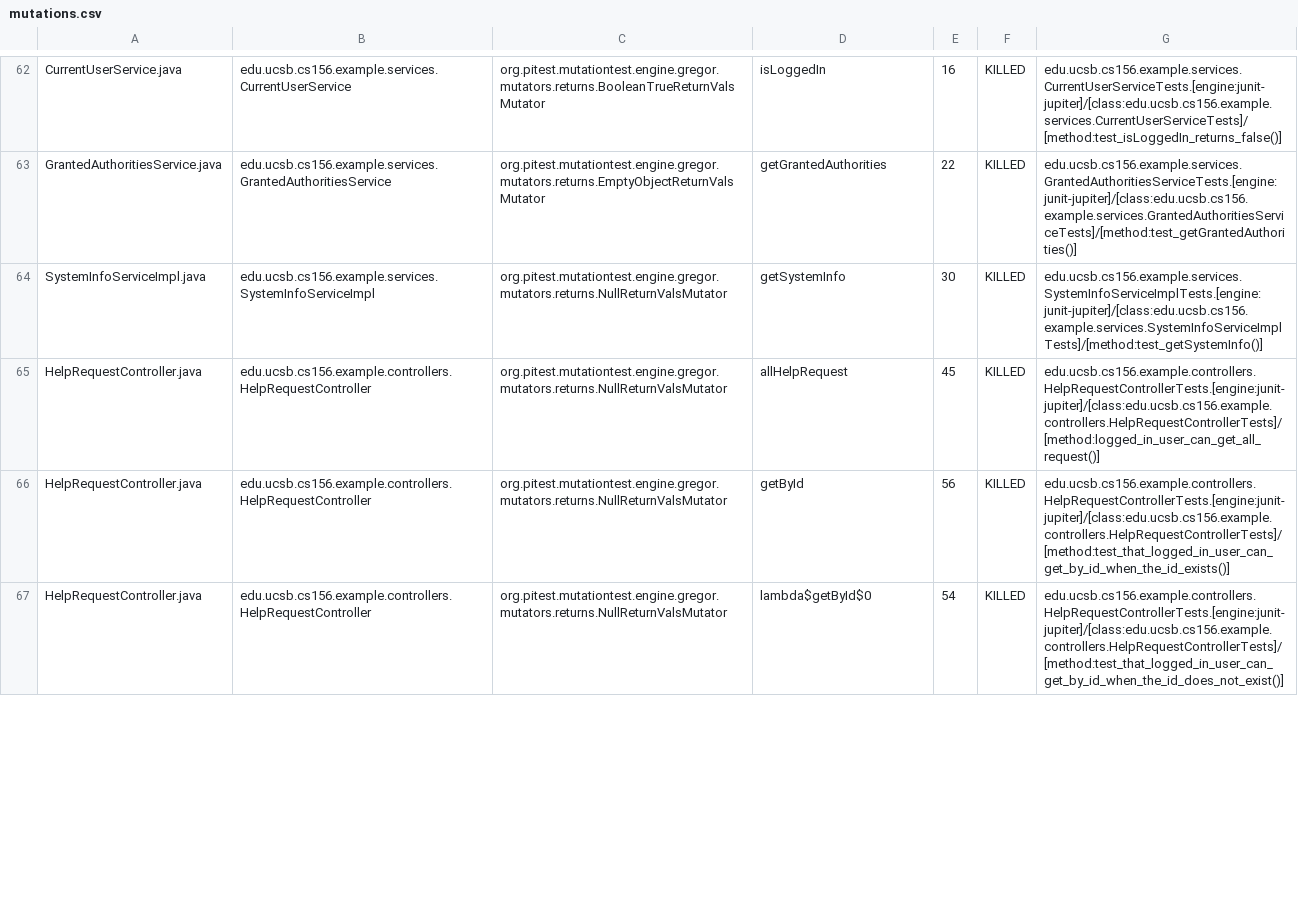
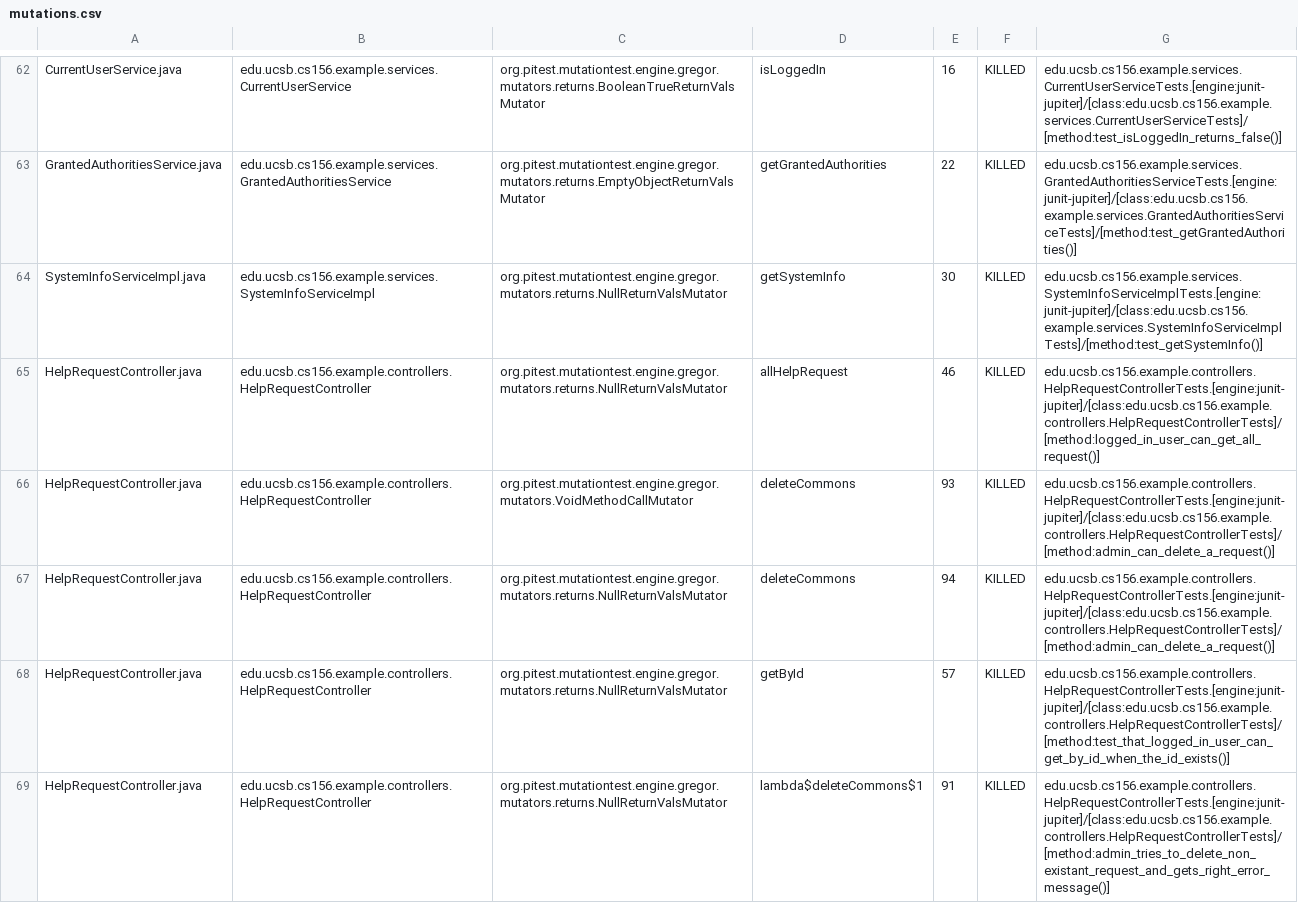
Before and after one commit to ucsb-cs156-m23/team02-m23-10am-4, a CSV file: pitest/mutations.csv, drawn as a sheet; only a part is shown, gaps mark what is left out; the diff covers the shown part only.

Commit message:
Deploying to gh-pages from @ ucsb-cs156-m23/team02-m23-10am-4@4dacc14515a963e8bce4fdf7137154b45c1c0ea2 🚀

```diff
--- a/pitest/mutations.csv
+++ b/pitest/mutations.csv
@@ -64,4 +64,6 @@ GrantedAuthoritiesService.java,edu.ucsb.cs156.example.services.GrantedAuthoritie
 SystemInfoServiceImpl.java,edu.ucsb.cs156.example.services.SystemInfoServiceImpl,org.pitest.mutationtest.engine.gregor.mutators.returns.NullReturnValsMutator,getSystemInfo,30,KILLED,edu.ucsb.cs156.example.services.SystemInfoServiceImplTests.[engine:junit-jupiter]/[class:edu.ucsb.cs156.example.services.SystemInfoServiceImplTests]/[method:test_getSystemInfo()]
-HelpRequestController.java,edu.ucsb.cs156.example.controllers.HelpRequestController,org.pitest.mutationtest.engine.gregor.mutators.returns.NullReturnValsMutator,allHelpRequest,45,KILLED,edu.ucsb.cs156.example.controllers.HelpRequestControllerTests.[engine:junit-jupiter]/[class:edu.ucsb.cs156.example.controllers.HelpRequestControllerTests]/[method:logged_in_user_can_get_all_request()]
-HelpRequestController.java,edu.ucsb.cs156.example.controllers.HelpRequestController,org.pitest.mutationtest.engine.gregor.mutators.returns.NullReturnValsMutator,getById,56,KILLED,edu.ucsb.cs156.example.controllers.HelpRequestControllerTests.[engine:junit-jupiter]/[class:edu.ucsb.cs156.example.controllers.HelpRequestControllerTests]/[method:test_that_logged_in_user_can_get_by_id_when_the_id_exists()]
-HelpRequestController.java,edu.ucsb.cs156.example.controllers.HelpRequestController,org.pitest.mutationtest.engine.gregor.mutators.returns.NullReturnValsMutator,lambda$getById$0,54,KILLED,edu.ucsb.cs156.example.controllers.HelpRequestControllerTests.[engine:junit-jupiter]/[class:edu.ucsb.cs156.example.controllers.HelpRequestControllerTests]/[method:test_that_logged_in_user_can_get_by_id_when_the_id_does_not_exist()]
+HelpRequestController.java,edu.ucsb.cs156.example.controllers.HelpRequestController,org.pitest.mutationtest.engine.gregor.mutators.returns.NullReturnValsMutator,allHelpRequest,46,KILLED,edu.ucsb.cs156.example.controllers.HelpRequestControllerTests.[engine:junit-jupiter]/[class:edu.ucsb.cs156.example.controllers.HelpRequestControllerTests]/[method:logged_in_user_can_get_all_request()]
+HelpRequestController.java,edu.ucsb.cs156.example.controllers.HelpRequestController,org.pitest.mutationtest.engine.gregor.mutators.VoidMethodCallMutator,deleteCommons,93,KILLED,edu.ucsb.cs156.example.controllers.HelpRequestControllerTests.[engine:junit-jupiter]/[class:edu.ucsb.cs156.example.controllers.HelpRequestControllerTests]/[method:admin_can_delete_a_request()]
+HelpRequestController.java,edu.ucsb.cs156.example.controllers.HelpRequestController,org.pitest.mutationtest.engine.gregor.mutators.returns.NullReturnValsMutator,deleteCommons,94,KILLED,edu.ucsb.cs156.example.controllers.HelpRequestControllerTests.[engine:junit-jupiter]/[class:edu.ucsb.cs156.example.controllers.HelpRequestControllerTests]/[method:admin_can_delete_a_request()]
+HelpRequestController.java,edu.ucsb.cs156.example.controllers.HelpRequestController,org.pitest.mutationtest.engine.gregor.mutators.returns.NullReturnValsMutator,getById,57,KILLED,edu.ucsb.cs156.example.controllers.HelpRequestControllerTests.[engine:junit-jupiter]/[class:edu.ucsb.cs156.example.controllers.HelpRequestControllerTests]/[method:test_that_logged_in_user_can_get_by_id_when_the_id_exists()]
+HelpRequestController.java,edu.ucsb.cs156.example.controllers.HelpRequestController,org.pitest.mutationtest.engine.gregor.mutators.returns.NullReturnValsMutator,lambda$deleteCommons$1,91,KILLED,edu.ucsb.cs156.example.controllers.HelpRequestControllerTests.[engine:junit-jupiter]/[class:edu.ucsb.cs156.example.controllers.HelpRequestControllerTests]/[method:admin_tries_to_delete_non_existant_request_and_gets_right_error_message()]
```
Also changed, not shown: 1 added row and 13 edited cells elsewhere in this file, 15 other files.
